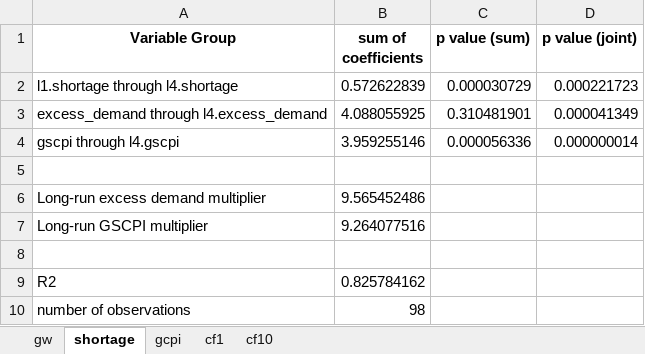
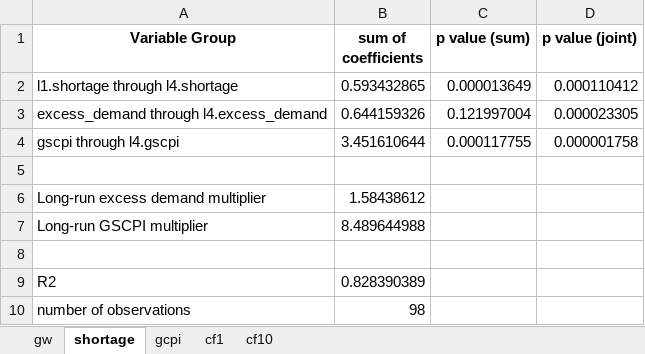
Before and after one commit to johnathansun/ec1499, an Excel workbook: Replication Package/Code and Data/(2) Regressions/Output Data Python (New Model Pre Covid)/summary_stats_new_model_pre_covid.xlsx, sheet shortage, drawn as a sheet; values as stored, in another font and other column widths than the file's, no borders; the diff names each change by its address in the sheet, - before the commit and + after, or states it on an @@ line.

```diff
--- a/Replication Package/Code and Data/(2) Regressions/Output Data Python (New Model Pre Covid)/summary_stats_new_model_pre_covid.xlsx (sheet shortage)
+++ b/Replication Package/Code and Data/(2) Regressions/Output Data Python (New Model Pre Covid)/summary_stats_new_model_pre_covid.xlsx (sheet shortage)
-B2 (sum of coefficients): 0.572622839
+B2 (sum of coefficients): 0.593432865
-C2 (p value (sum)): 0.000030729
+C2 (p value (sum)): 0.000013649
-D2 (p value (joint)): 0.000221723
+D2 (p value (joint)): 0.000110412
-B3 (sum of coefficients): 4.088055925
+B3 (sum of coefficients): 0.644159326
-C3 (p value (sum)): 0.310481901
+C3 (p value (sum)): 0.121997004
-D3 (p value (joint)): 0.000041349
+D3 (p value (joint)): 0.000023305
-B4 (sum of coefficients): 3.959255146
+B4 (sum of coefficients): 3.451610644
-C4 (p value (sum)): 0.000056336
+C4 (p value (sum)): 0.000117755
-D4 (p value (joint)): 0.000000014
+D4 (p value (joint)): 0.000001758
-B6 (sum of coefficients): 9.565452486
+B6 (sum of coefficients): 1.58438612
-B7 (sum of coefficients): 9.264077516
+B7 (sum of coefficients): 8.489644988
-B9 (sum of coefficients): 0.825784162
+B9 (sum of coefficients): 0.828390389
```
Also changed, not shown: sheet gw, Replication Package/Code and Data/(2) Regressions/Output Data Python (New Model Pre Covid)/eq_coefficients_new_model_pre_covid.xlsx, Replication Package/Code and Data/(2) Regressions/Output Data Python (New Model Pre Covid)/eq_simulations_data_new_model_pre_covid.xlsx, 7 other files.
